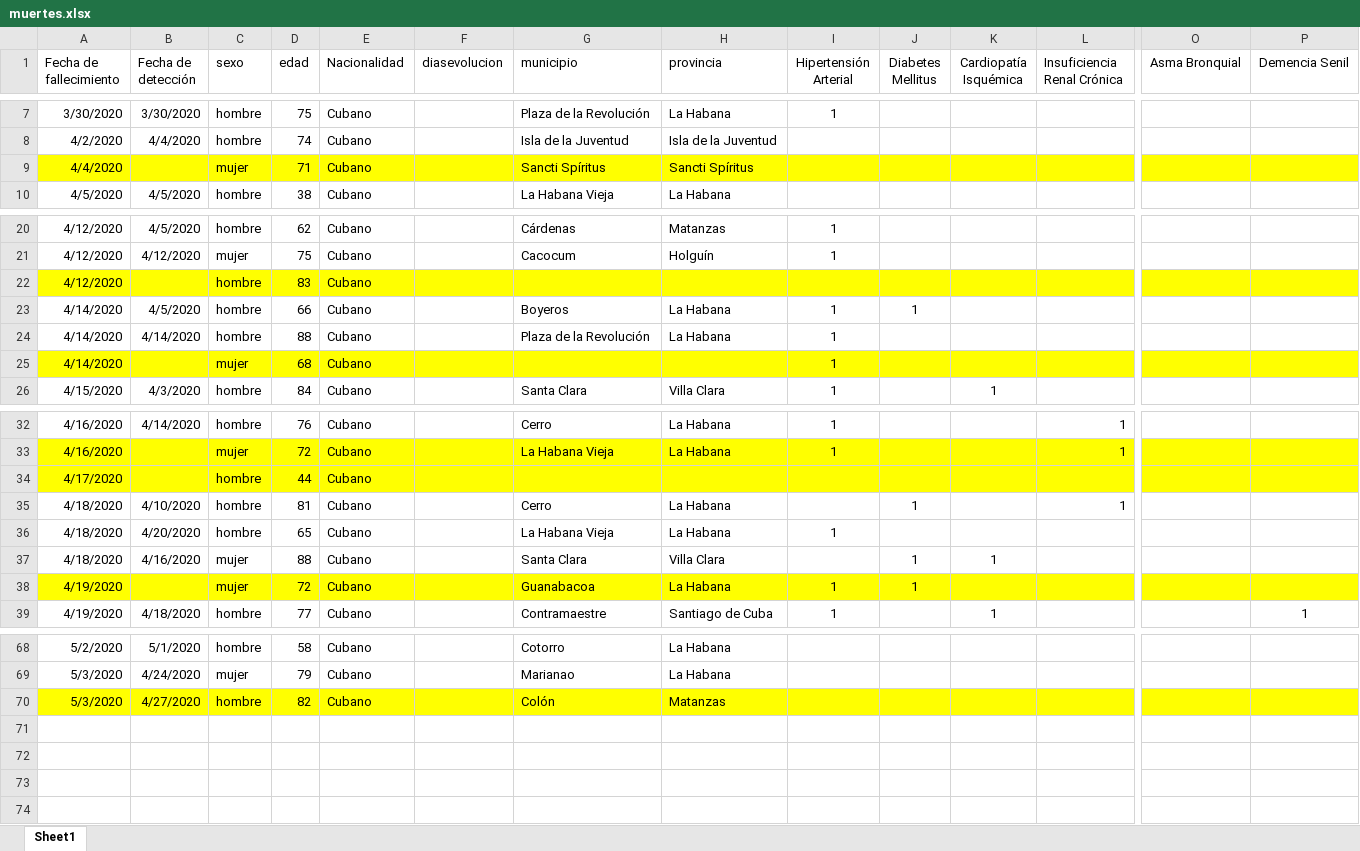
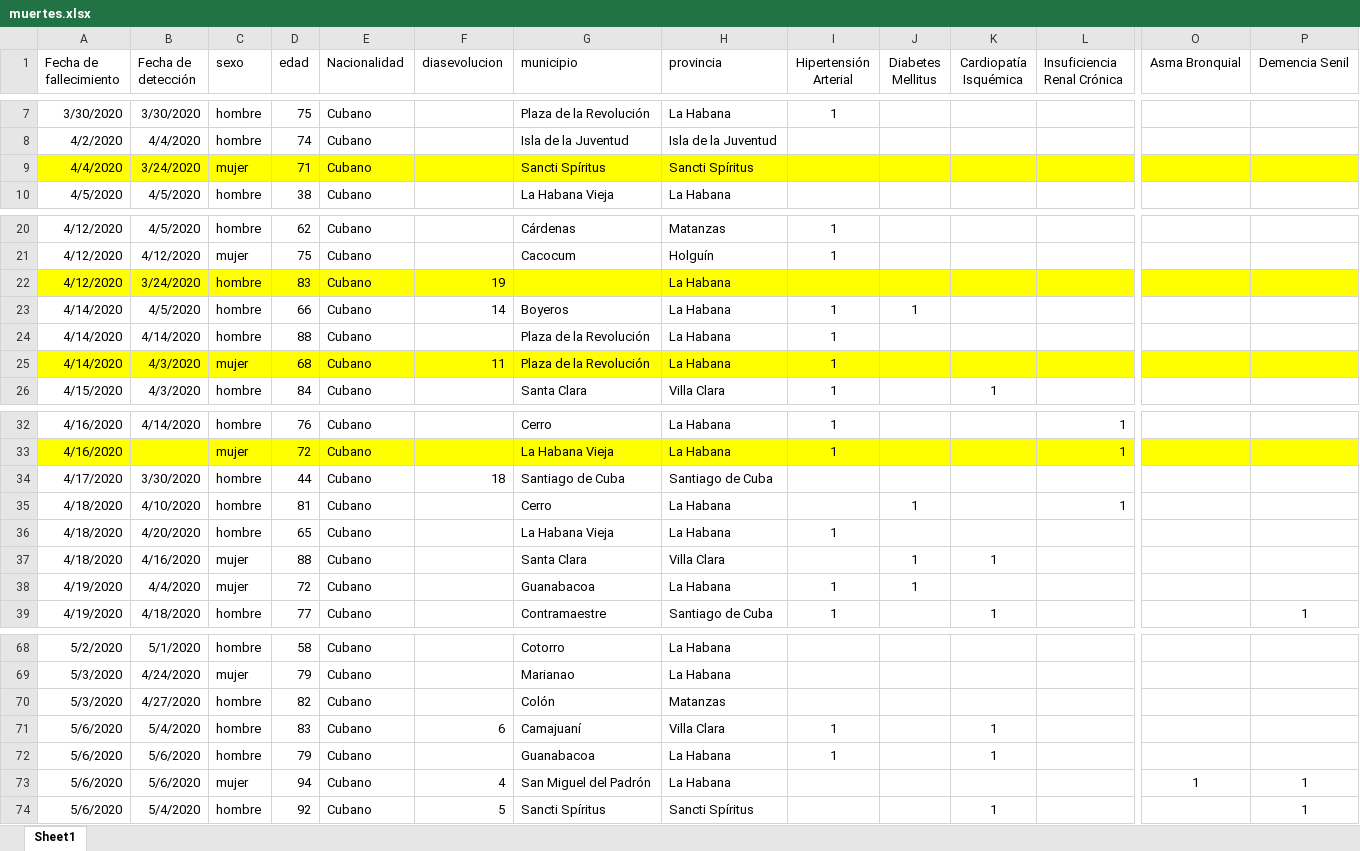
Before and after one commit to fr20587/covid19, an Excel workbook: data/muertes.xlsx, sheet Sheet1, drawn as a sheet; only a part is shown, gaps mark what is left out; values as stored, in another font and other column widths than the file's, no borders; table styles not drawn; rows hold the shown columns only; the diff covers the shown part only; the diff names each change by its address in the sheet, - before the commit and + after, or states it on an @@ line.

```diff
--- a/data/muertes.xlsx (sheet Sheet1)
+++ b/data/muertes.xlsx (sheet Sheet1)
-B9 (Fecha de detección): (empty)
+B9 (Fecha de detección): 3/24/2020
-B22 (Fecha de detección): (empty)
+B22 (Fecha de detección): 3/24/2020
-F22 (diasevolucion): (empty)
+F22 (diasevolucion): 19
-H22 (provincia): (empty)
+H22 (provincia): La Habana
-F23 (diasevolucion): (empty)
+F23 (diasevolucion): 14
-B25 (Fecha de detección): (empty)
+B25 (Fecha de detección): 4/3/2020
-F25 (diasevolucion): (empty)
+F25 (diasevolucion): 11
-G25 (municipio): (empty)
+G25 (municipio): Plaza de la Revolución
-H25 (provincia): (empty)
+H25 (provincia): La Habana
-A34:P34 fill: #FFFF00
+A34:P34 fill: none
-B34 (Fecha de detección): (empty)
+B34 (Fecha de detección): 3/30/2020
-F34 (diasevolucion): (empty)
+F34 (diasevolucion): 18
-G34 (municipio): (empty)
+G34 (municipio): Santiago de Cuba
-H34 (provincia): (empty)
+H34 (provincia): Santiago de Cuba
-A38:P38 fill: #FFFF00
+A38:P38 fill: none
-B38 (Fecha de detección): (empty)
+B38 (Fecha de detección): 4/4/2020
-A70:P70 fill: #FFFF00
+A70:P70 fill: none
+row 71: 5/6/2020 | 5/4/2020 | hombre | 83 | Cubano | 6 | Camajuaní | Villa Clara | 1 |  | 1
+row 72: 5/6/2020 | 5/6/2020 | hombre | 79 | Cubano |  | Guanabacoa | La Habana | 1 |  | 1
+row 73: 5/6/2020 | 5/6/2020 | mujer | 94 | Cubano | 4 | San Miguel del Padrón | La Habana |  |  |  |  | 1 | 1
+row 74: 5/6/2020 | 5/4/2020 | hombre | 92 | Cubano | 5 | Sancti Spíritus | Sancti Spíritus |  |  | 1 |  |  | 1
```
Also changed, not shown: 2 edited cells and cell formats elsewhere in this sheet, 32 other files.
